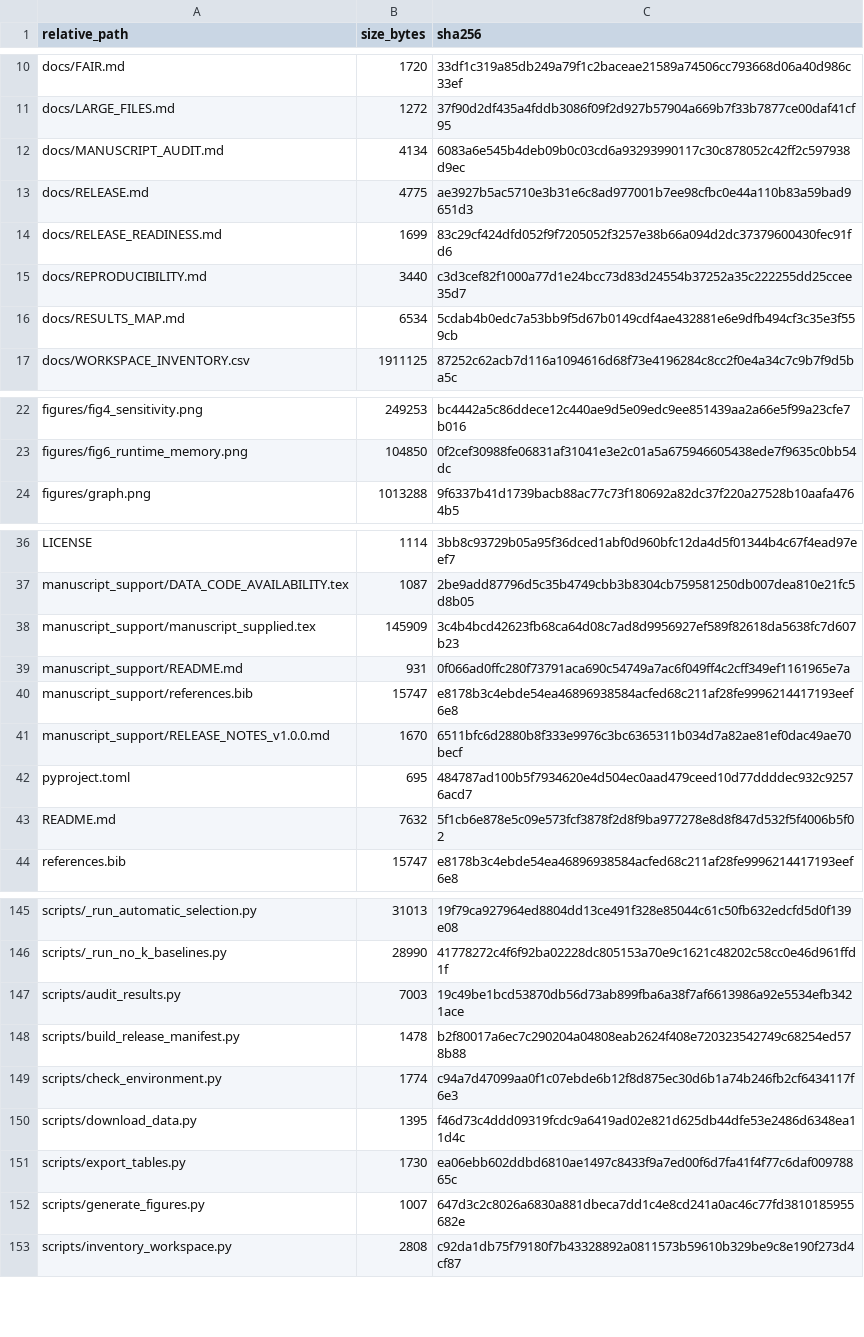
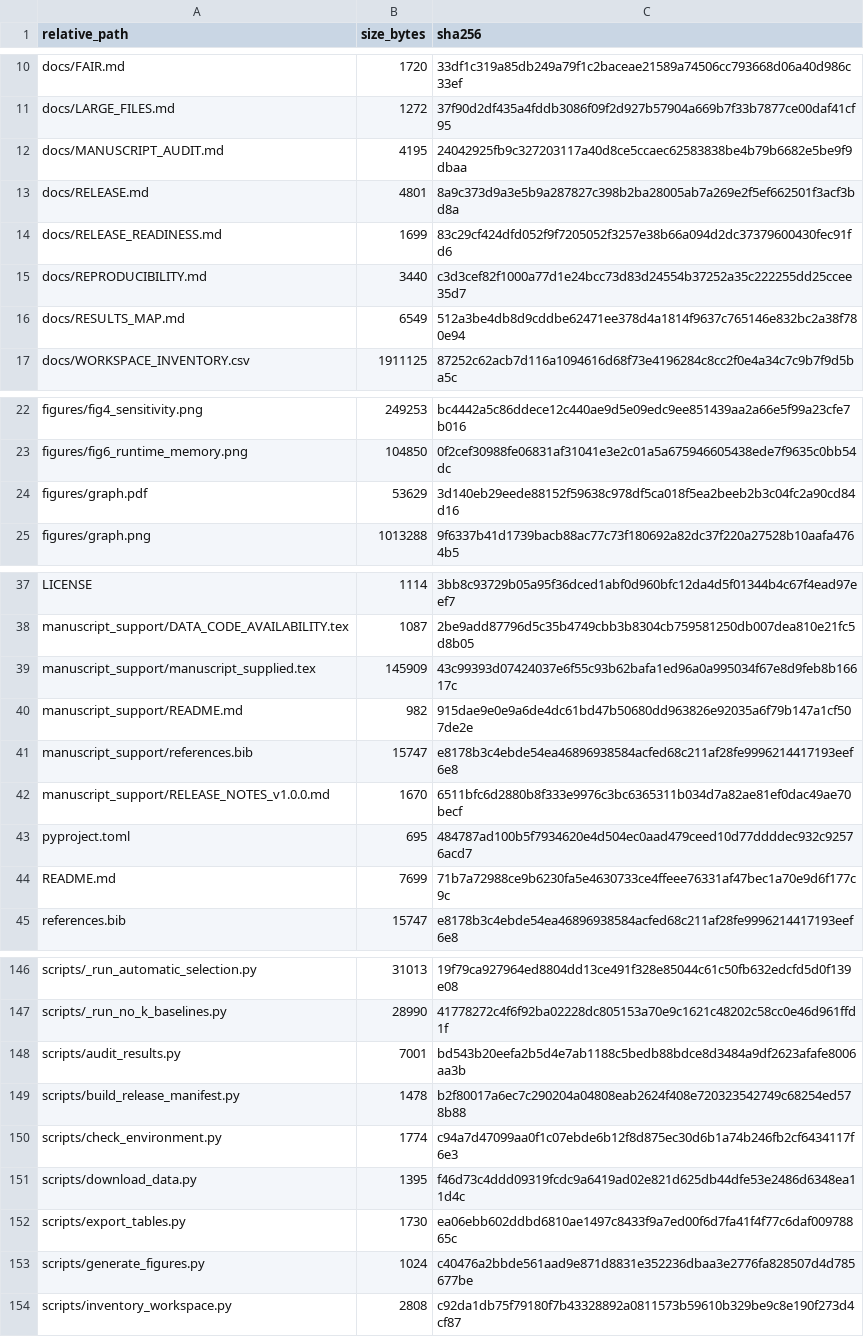
Before and after one commit to Simhaatt/Graph-RMS, a CSV file: results/provenance/release_file_manifest.csv, drawn as a sheet; only a part is shown, gaps mark what is left out.

Commit message:
Use vector workflow figure in manuscript

```diff
--- a/results/provenance/release_file_manifest.csv
+++ b/results/provenance/release_file_manifest.csv
@@ -11,7 +11,7 @@ docs/FAIR.md,1720,33df1c319a85db249a79f1c2baceae21589a74506cc793668d06a40d986c33
 docs/LARGE_FILES.md,1272,37f90d2df435a4fddb3086f09f2d927b57904a669b7f33b7877ce00daf41cf95
-docs/MANUSCRIPT_AUDIT.md,4134,6083a6e545b4deb09b0c03cd6a93293990117c30c878052c42ff2c597938d9ec
-docs/RELEASE.md,4775,ae3927b5ac5710e3b31e6c8ad977001b7ee98cfbc0e44a110b83a59bad9651d3
+docs/MANUSCRIPT_AUDIT.md,4195,24042925fb9c327203117a40d8ce5ccaec62583838be4b79b6682e5be9f9dbaa
+docs/RELEASE.md,4801,8a9c373d9a3e5b9a287827c398b2ba28005ab7a269e2f5ef662501f3acf3bd8a
 docs/RELEASE_READINESS.md,1699,83c29cf424dfd052f9f7205052f3257e38b66a094d2dc37379600430fec91fd6
 docs/REPRODUCIBILITY.md,3440,c3d3cef82f1000a77d1e24bcc73d83d24554b37252a35c222255dd25ccee35d7
-docs/RESULTS_MAP.md,6534,5cdab4b0edc7a53bb9f5d67b0149cdf4ae432881e6e9dfb494cf3c35e3f559cb
+docs/RESULTS_MAP.md,6549,512a3be4db8d9cddbe62471ee378d4a1814f9637c765146e832bc2a38f780e94
 docs/WORKSPACE_INVENTORY.csv,1911125,87252c62acb7d116a1094616d68f73e4196284c8cc2f0e4a34c7c9b7f9d5ba5c
@@ -23,2 +23,3 @@ figures/fig4_sensitivity.png,249253,bc4442a5c86ddece12c440ae9d5e09edc9ee851439aa
 figures/fig6_runtime_memory.png,104850,0f2cef30988fe06831af31041e3e2c01a5a675946605438ede7f9635c0bb54dc
+figures/graph.pdf,53629,3d140eb29eede88152f59638c978df5ca018f5ea2beeb2b3c04fc2a90cd84d16
 figures/graph.png,1013288,9f6337b41d1739bacb88ac77c73f180692a82dc37f220a27528b10aafa4764b5
@@ -37,4 +38,4 @@ LICENSE,1114,3bb8c93729b05a95f36dced1abf0d960bfc12da4d5f01344b4c67f4ead97eef7
 manuscript_support/DATA_CODE_AVAILABILITY.tex,1087,2be9add87796d5c35b4749cbb3b8304cb759581250db007dea810e21fc5d8b05
-manuscript_support/manuscript_supplied.tex,145909,3c4b4bcd42623fb68ca64d08c7ad8d9956927ef589f82618da5638fc7d607b23
-manuscript_support/README.md,931,0f066ad0ffc280f73791aca690c54749a7ac6f049ff4c2cff349ef1161965e7a
+manuscript_support/manuscript_supplied.tex,145909,43c99393d07424037e6f55c93b62bafa1ed96a0a995034f67e8d9feb8b16617c
+manuscript_support/README.md,982,915dae9e0e9a6de4dc61bd47b50680dd963826e92035a6f79b147a1cf507de2e
 manuscript_support/references.bib,15747,e8178b3c4ebde54ea46896938584acfed68c211af28fe9996214417193eef6e8
@@ -42,3 +43,3 @@ manuscript_support/RELEASE_NOTES_v1.0.0.md,1670,6511bfc6d2880b8f333e9976c3bc6365
 pyproject.toml,695,484787ad100b5f7934620e4d504ec0aad479ceed10d77ddddec932c92576acd7
-README.md,7632,5f1cb6e878e5c09e573fcf3878f2d8f9ba977278e8d8f847d532f5f4006b5f02
+README.md,7699,71b7a72988ce9b6230fa5e4630733ce4ffeee76331af47bec1a70e9d6f177c9c
 references.bib,15747,e8178b3c4ebde54ea46896938584acfed68c211af28fe9996214417193eef6e8
@@ -146,3 +147,3 @@ scripts/_run_automatic_selection.py,31013,19f79ca927964ed8804dd13ce491f328e85044
 scripts/_run_no_k_baselines.py,28990,41778272c4f6f92ba02228dc805153a70e9c1621c48202c58cc0e46d961ffd1f
-scripts/audit_results.py,7003,19c49be1bcd53870db56d73ab899fba6a38f7af6613986a92e5534efb3421ace
+scripts/audit_results.py,7001,bd543b20eefa2b5d4e7ab1188c5bedb88bdce8d3484a9df2623afafe8006aa3b
 scripts/build_release_manifest.py,1478,b2f80017a6ec7c290204a04808eab2624f408e720323542749c68254ed578b88
@@ -151,3 +152,3 @@ scripts/download_data.py,1395,f46d73c4ddd09319fcdc9a6419ad02e821d625db44dfe53e24
 scripts/export_tables.py,1730,ea06ebb602ddbd6810ae1497c8433f9a7ed00f6d7fa41f4f77c6daf00978865c
-scripts/generate_figures.py,1007,647d3c2c8026a6830a881dbeca7dd1c4e8cd241a0ac46c77fd3810185955682e
+scripts/generate_figures.py,1024,c40476a2bbde561aad9e871d8831e352236dbaa3e2776fa828507d4d785677be
 scripts/inventory_workspace.py,2808,c92da1db75f79180f7b43328892a0811573b59610b329be9c8e190f273d4cf87
```
Also changed, not shown: 9 other files.
